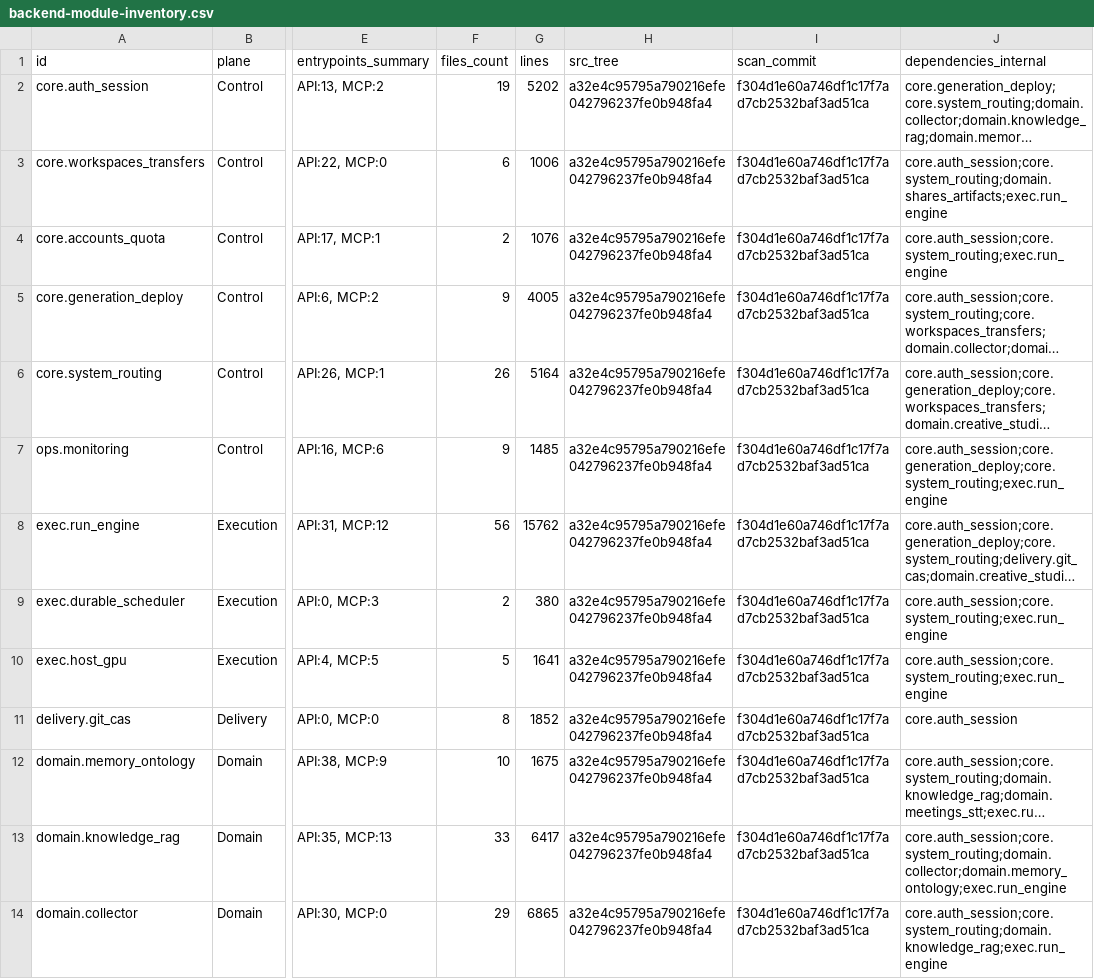
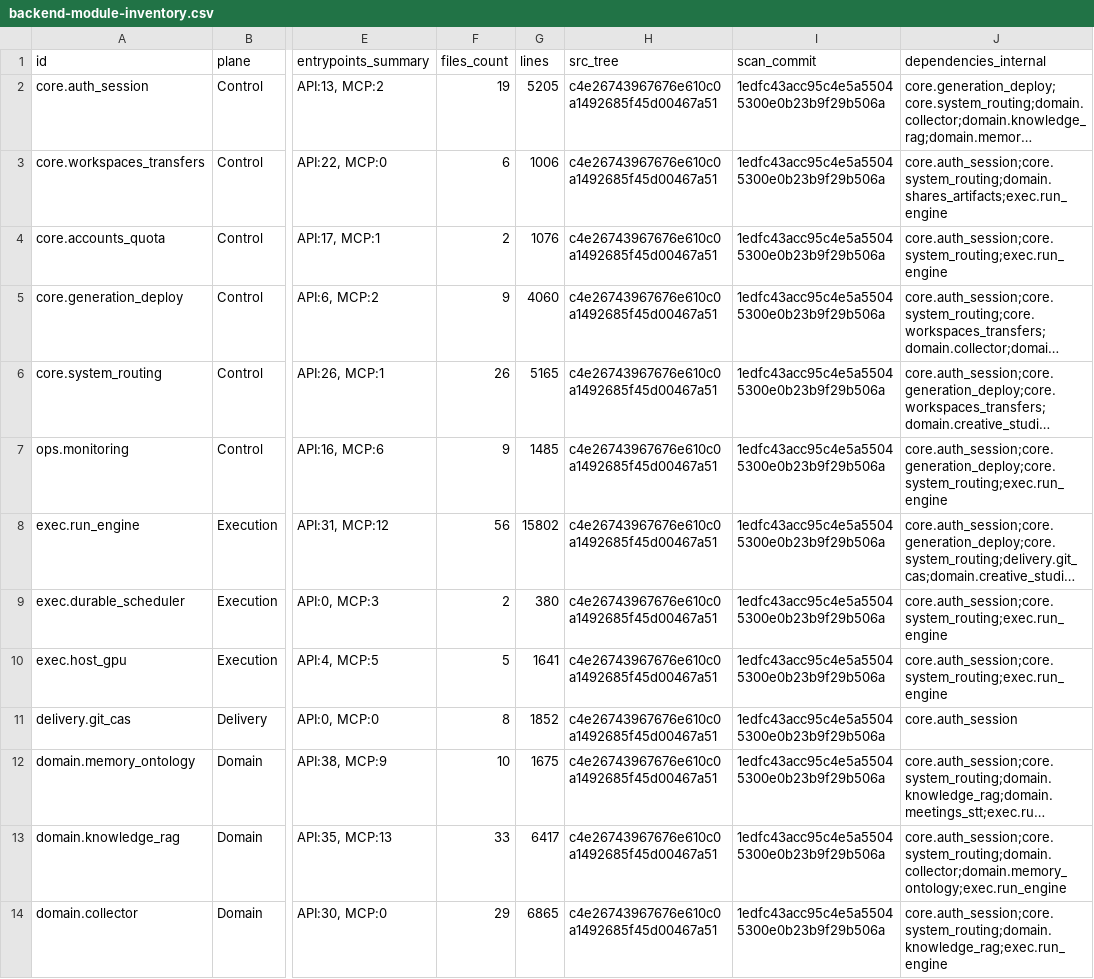
Before and after one commit to winterholic/winterholic-ttakkari-back, a CSV file: docs/design/platform-v2/backend-module-inventory.csv, drawn as a sheet; only a part is shown, gaps mark what is left out; long unchanged cells end in …; the diff covers the shown part only; the diff names each change by its address in the sheet, - before the commit and + after, or states it on an @@ line.

```diff
--- a/docs/design/platform-v2/backend-module-inventory.csv
+++ b/docs/design/platform-v2/backend-module-inventory.csv
-G2 (lines): 5202
+G2 (lines): 5205
-H2:H14 (src_tree): a32e4c95795a790216efe042796237fe0b948fa4
+H2:H14 (src_tree): c4e26743967676e610c0a1492685f45d00467a51
-I2:I14 (scan_commit): f304d1e60a746df1c17f7ad7cb2532baf3ad51ca
+I2:I14 (scan_commit): 1edfc43acc95c4e5a55045300e0b23b9f29b506a
-G5 (lines): 4005
+G5 (lines): 4060
-G6 (lines): 5164
+G6 (lines): 5165
-G8 (lines): 15762
+G8 (lines): 15802
```
Also changed, not shown: 25 edited cells elsewhere in this file, docs/design/platform-v2/backend-scan-coverage.csv, 8 other files.
